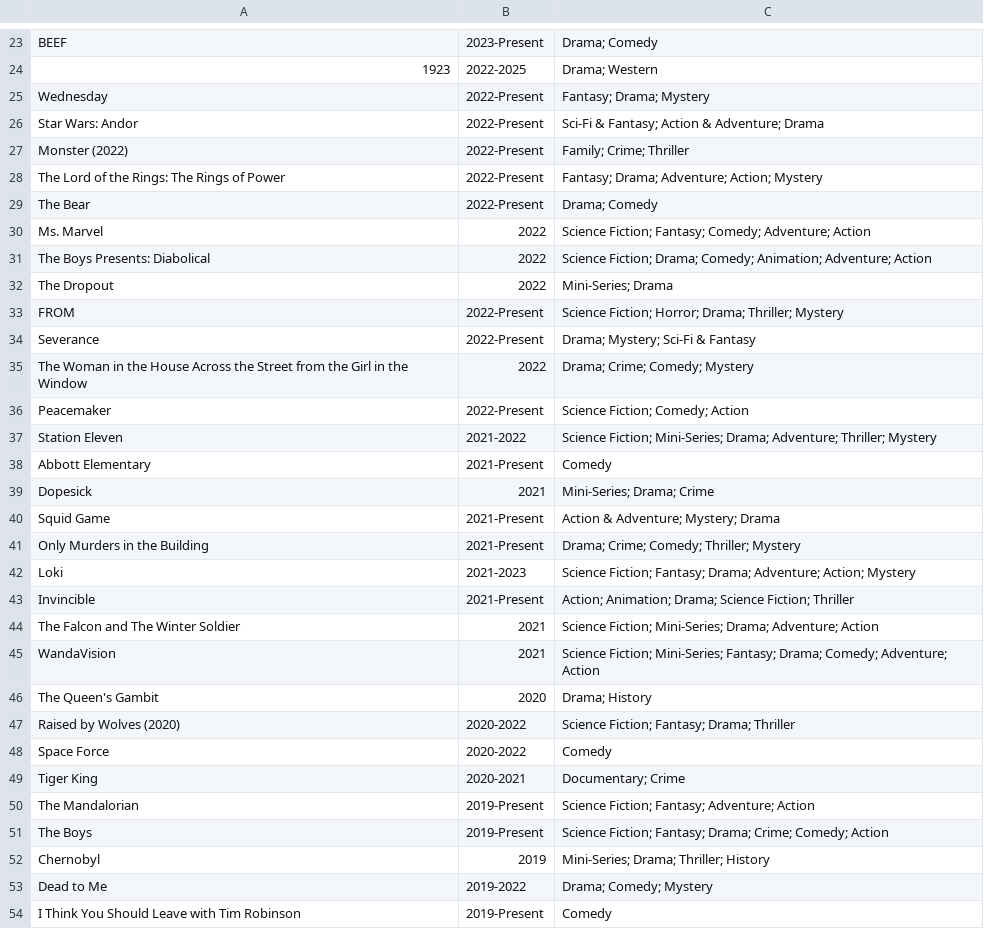
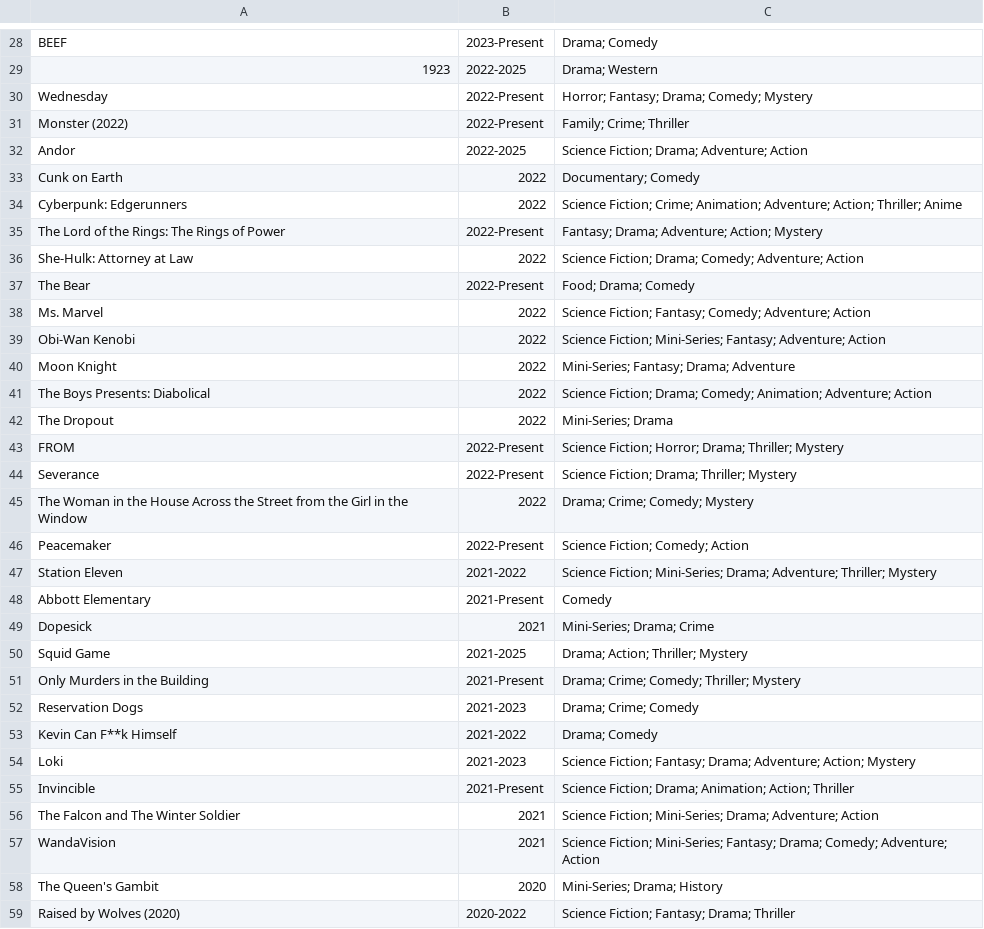
Before and after one commit to GoodNuf/FartFlix, a CSV file: dist/Shows.csv, drawn as a sheet; only a part is shown, gaps mark what is left out; the shorter side is filled out with more unchanged rows; the diff covers the shown part only.

```diff
--- a/dist/Shows.csv
+++ b/dist/Shows.csv
@@ -24,8 +29,13 @@ BEEF,2023-Present,Drama; Comedy
 1923,2022-2025,Drama; Western
-Wednesday,2022-Present,Fantasy; Drama; Mystery
-Star Wars: Andor,2022-Present,Sci-Fi & Fantasy; Action & Adventure; Drama
+Wednesday,2022-Present,Horror; Fantasy; Drama; Comedy; Mystery
 Monster (2022),2022-Present,Family; Crime; Thriller
+Andor,2022-2025,Science Fiction; Drama; Adventure; Action
+Cunk on Earth,2022,Documentary; Comedy
+Cyberpunk: Edgerunners,2022,Science Fiction; Crime; Animation; Adventure; Action; Thriller; Anime
 The Lord of the Rings: The Rings of Power,2022-Present,Fantasy; Drama; Adventure; Action; Mystery
-The Bear,2022-Present,Drama; Comedy
+She-Hulk: Attorney at Law,2022,Science Fiction; Drama; Comedy; Adventure; Action
+The Bear,2022-Present,Food; Drama; Comedy
 Ms. Marvel,2022,Science Fiction; Fantasy; Comedy; Adventure; Action
+Obi-Wan Kenobi,2022,Science Fiction; Mini-Series; Fantasy; Adventure; Action
+Moon Knight,2022,Mini-Series; Fantasy; Drama; Adventure
 The Boys Presents: Diabolical,2022,Science Fiction; Drama; Comedy; Animation; Adventure; Action
@@ -33,3 +43,3 @@ The Dropout,2022,Mini-Series; Drama
 FROM,2022-Present,Science Fiction; Horror; Drama; Thriller; Mystery
-Severance,2022-Present,Drama; Mystery; Sci-Fi & Fantasy
+Severance,2022-Present,Science Fiction; Drama; Thriller; Mystery
 The Woman in the House Across the Street from the Girl in the Window,2022,Drama; Crime; Comedy; Mystery
@@ -39,9 +49,11 @@ Abbott Elementary,2021-Present,Comedy
 Dopesick,2021,Mini-Series; Drama; Crime
-Squid Game,2021-Present,Action & Adventure; Mystery; Drama
+Squid Game,2021-2025,Drama; Action; Thriller; Mystery
 Only Murders in the Building,2021-Present,Drama; Crime; Comedy; Thriller; Mystery
+Reservation Dogs,2021-2023,Drama; Crime; Comedy
+Kevin Can F**k Himself,2021-2022,Drama; Comedy
 Loki,2021-2023,Science Fiction; Fantasy; Drama; Adventure; Action; Mystery
-Invincible,2021-Present,Action; Animation; Drama; Science Fiction; Thriller
+Invincible,2021-Present,Science Fiction; Drama; Animation; Action; Thriller
 The Falcon and The Winter Soldier,2021,Science Fiction; Mini-Series; Drama; Adventure; Action
 WandaVision,2021,Science Fiction; Mini-Series; Fantasy; Drama; Comedy; Adventure; Action
-The Queen's Gambit,2020,Drama; History
+The Queen's Gambit,2020,Mini-Series; Drama; History
 Raised by Wolves (2020),2020-2022,Science Fiction; Fantasy; Drama; Thriller
```
Also changed, not shown: 26 added rows and 13 edited cells elsewhere in this file, public/Shows.csv, 6 other files.
